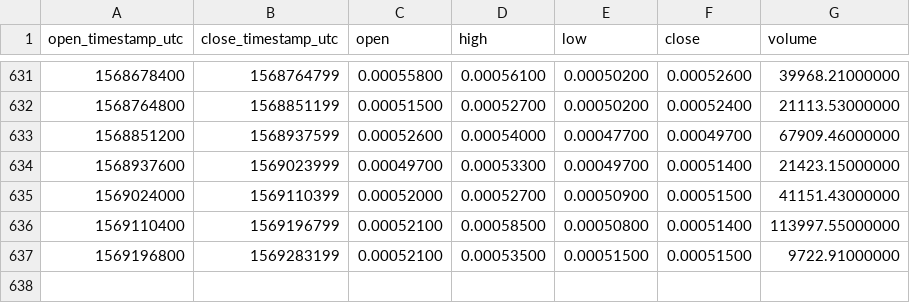
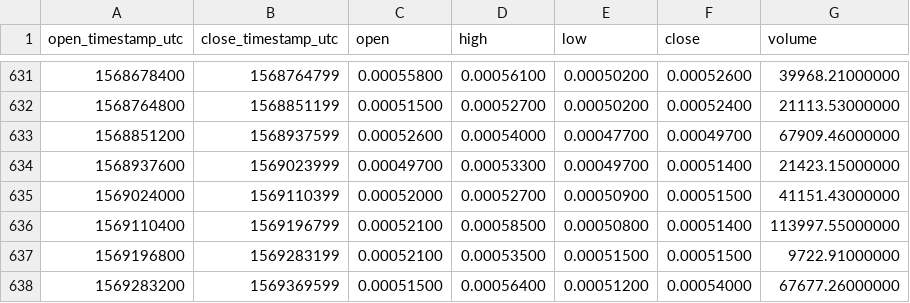
Before and after one commit to cryptobigbro/binance-NAVETH, a CSV file: binance-NAVETH-1d.csv, drawn as a sheet; only a part is shown, gaps mark what is left out; the diff names each change by its address in the sheet, - before the commit and + after, or states it on an @@ line.

Commit message:
Update OHLCV data.

```diff
--- a/binance-NAVETH-1d.csv
+++ b/binance-NAVETH-1d.csv
+row 638: 1569283200 | 1569369599 | 0.00051500 | 0.00056400 | 0.00051200 | 0.00054000 | 67677.26000000
```
Also changed, not shown: 1 other file.
